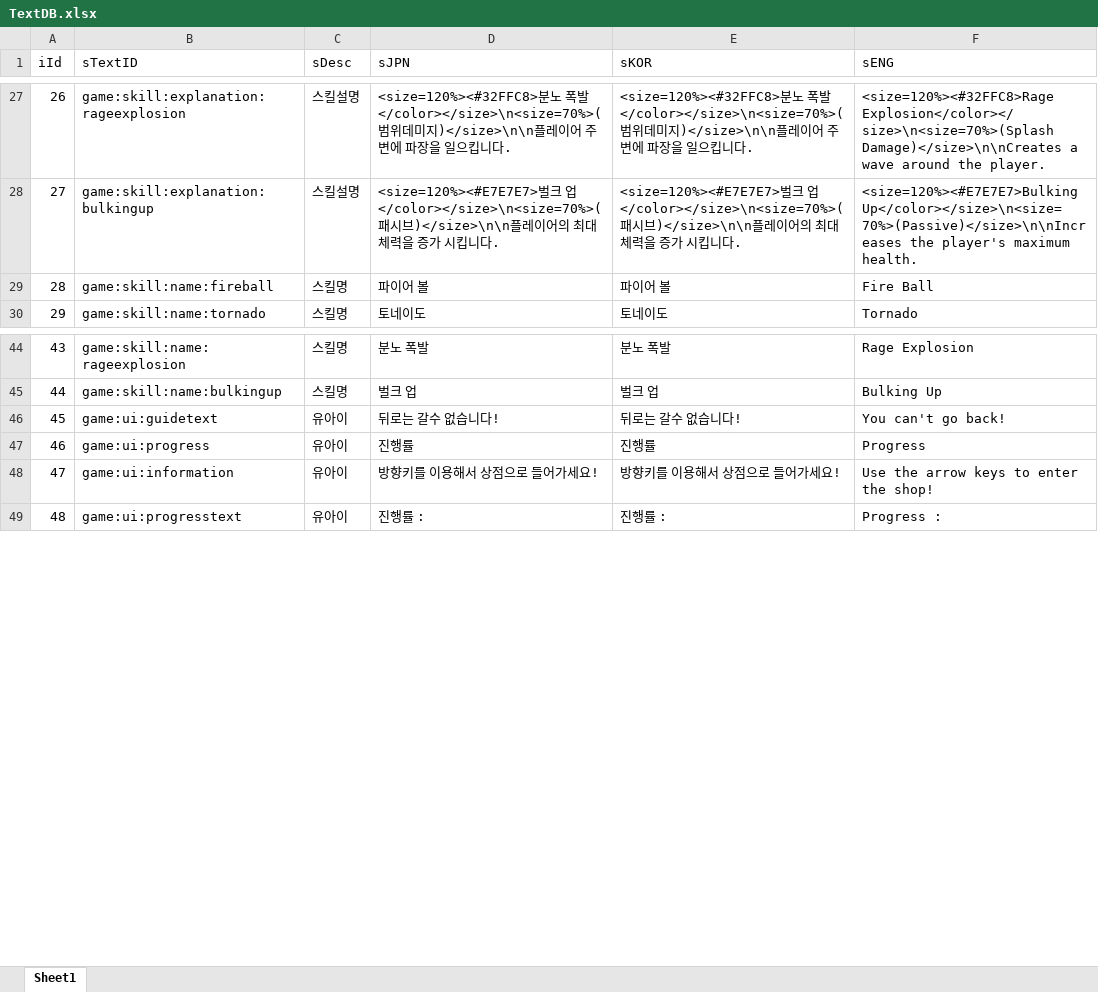
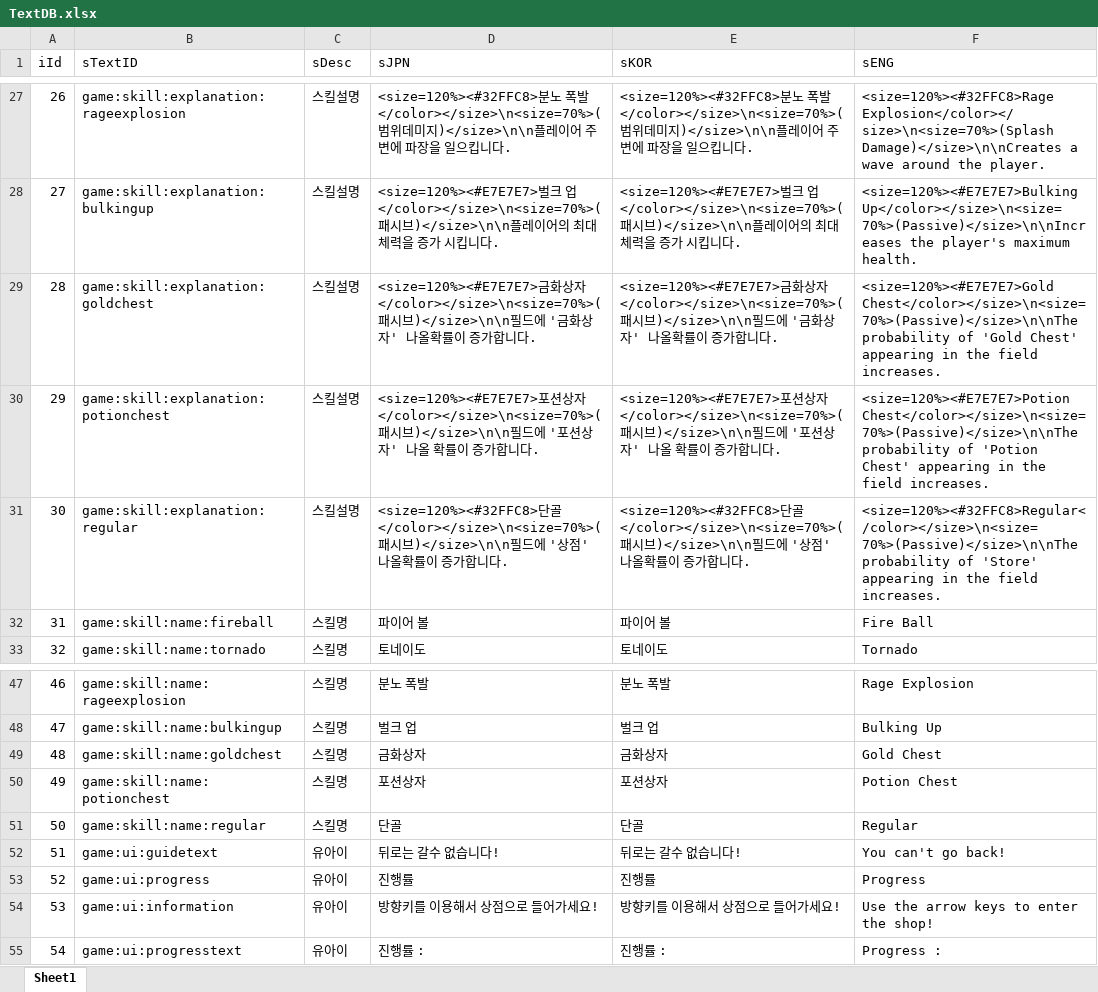
Before and after one commit to sangkyu156/Project02_2, an Excel workbook: DataBase/TextDB.xlsx, sheet Sheet1, drawn as a sheet; only a part is shown, gaps mark what is left out; values as stored, in another font and other column widths than the file's, no borders; addresses are those after the commit; the diff names each change by its address in the sheet, - before the commit and + after, or states it on an @@ line.

Commit message:
금화상자,포션상자,단골 스킬 추가

```diff
--- a/DataBase/TextDB.xlsx (sheet Sheet1)
+++ b/DataBase/TextDB.xlsx (sheet Sheet1)
+row 29: 28 | game:skill:explanation:goldchest | 스킬설명 | <size=120%><#E7E7E7>금화상자</color></size>\n<size=70%>(패시브)</size>\n\n필드에 '금화상자' 나올확률이 증가합니다. | <size=120%><#E7E7E7>금화상자</color></size>\n<size=70%>(패시브)</size>\n\n필드에 '금화상자' 나올확률이 증가합니다. | <size=120%><#E7E7E7>Gold Chest</color></size>\n<size=70%>(Passive)</size>\n\nThe probability of 'Gold Chest' appearing in the field increases.
+row 30: 29 | game:skill:explanation:potionchest | 스킬설명 | <size=120%><#E7E7E7>포션상자</color></size>\n<size=70%>(패시브)</size>\n\n필드에 '포션상자' 나올 확률이 증가합니다. | <size=120%><#E7E7E7>포션상자</color></size>\n<size=70%>(패시브)</size>\n\n필드에 '포션상자' 나올 확률이 증가합니다. | <size=120%><#E7E7E7>Potion Chest</color></size>\n<size=70%>(Passive)</size>\n\nThe probability of 'Potion Chest' appearing in the field increases.
+row 31: 30 | game:skill:explanation:regular | 스킬설명 | <size=120%><#32FFC8>단골</color></size>\n<size=70%>(패시브)</size>\n\n필드에 '상점' 나올확률이 증가합니다. | <size=120%><#32FFC8>단골</color></size>\n<size=70%>(패시브)</size>\n\n필드에 '상점' 나올확률이 증가합니다. | <size=120%><#32FFC8>Regular</color></size>\n<size=70%>(Passive)</size>\n\nThe probability of 'Store' appearing in the field increases.
@@ column A (iId) renumbered from row 32 down @@
+row 49: 48 | game:skill:name:goldchest | 스킬명 | 금화상자 | 금화상자 | Gold Chest
+row 50: 49 | game:skill:name:potionchest | 스킬명 | 포션상자 | 포션상자 | Potion Chest
+row 51: 50 | game:skill:name:regular | 스킬명 | 단골 | 단골 | Regular
```
Also changed, not shown: 22 other files.
